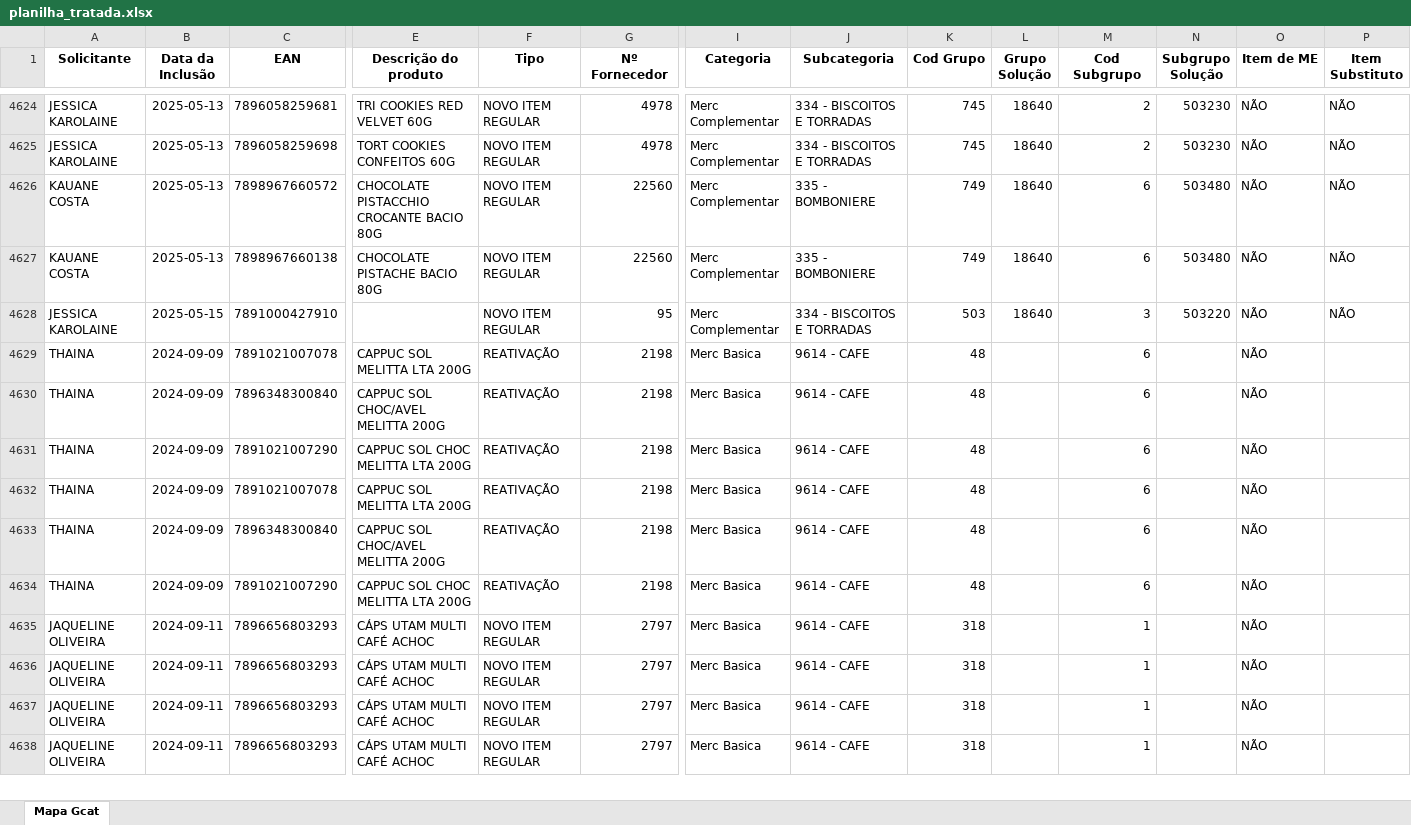
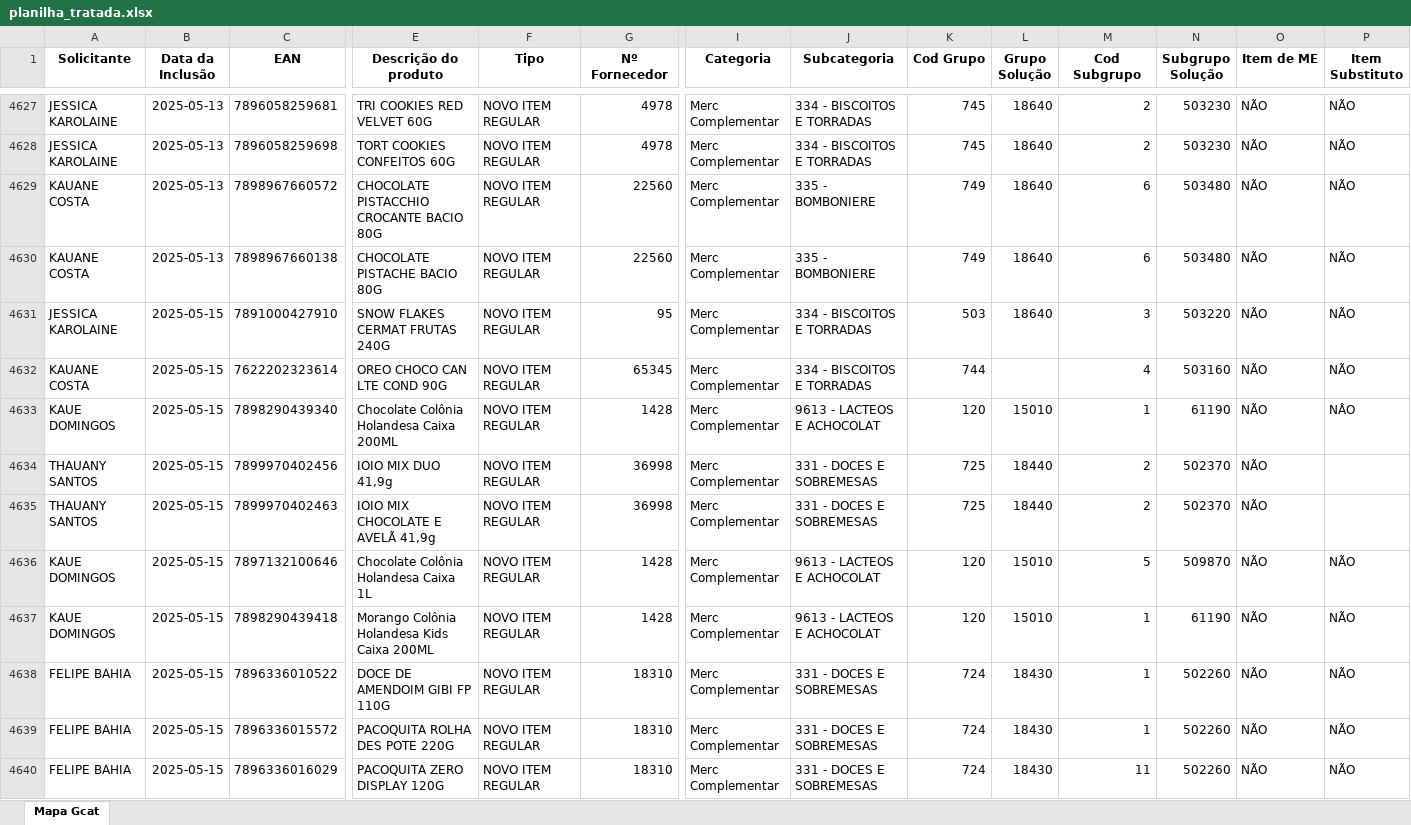
Before and after one commit to DanGuarnieri/VisualizadorMapa, an Excel workbook: planilha_tratada.xlsx, sheet Mapa Gcat, drawn as a sheet; only a part is shown, gaps mark what is left out; the shorter side is filled out with more unchanged rows; values as stored, in another font and other column widths than the file's, no borders; addresses are those after the commit; rows hold the shown columns only; the diff covers the shown part only; the diff names each change by its address in the sheet, - before the commit and + after, or states it on an @@ line.

```diff
--- a/planilha_tratada.xlsx (sheet Mapa Gcat)
+++ b/planilha_tratada.xlsx (sheet Mapa Gcat)
-E4631 (Descrição do produto): (empty)
+E4631 (Descrição do produto): SNOW FLAKES CERMAT FRUTAS 240G
+row 4632: KAUANE COSTA | 2025-05-15 | 7622202323614 | OREO CHOCO CAN LTE COND 90G | NOVO ITEM REGULAR | 65345 | Merc Complementar | 334 - BISCOITOS E TORRADAS | 744 |  | 4 | 503160 | NÃO | NÃO
+row 4633: KAUE DOMINGOS | 2025-05-15 | 7898290439340 | Chocolate Colônia Holandesa Caixa 200ML | NOVO ITEM REGULAR | 1428 | Merc Complementar | 9613 - LACTEOS E ACHOCOLAT | 120 | 15010 | 1 | 61190 | NÃO | NÂO
+row 4634: THAUANY SANTOS | 2025-05-15 | 7899970402456 | IOIO MIX DUO 41,9g | NOVO ITEM REGULAR | 36998 | Merc Complementar | 331 - DOCES E SOBREMESAS | 725 | 18440 | 2 | 502370 | NÃO
+row 4635: THAUANY SANTOS | 2025-05-15 | 7899970402463 | IOIO MIX CHOCOLATE E AVELÃ 41,9g | NOVO ITEM REGULAR | 36998 | Merc Complementar | 331 - DOCES E SOBREMESAS | 725 | 18440 | 2 | 502370 | NÃO
+row 4636: KAUE DOMINGOS | 2025-05-15 | 7897132100646 | Chocolate Colônia Holandesa Caixa 1L | NOVO ITEM REGULAR | 1428 | Merc Complementar | 9613 - LACTEOS E ACHOCOLAT | 120 | 15010 | 5 | 509870 | NÃO | NÃO
+row 4637: KAUE DOMINGOS | 2025-05-15 | 7898290439418 | Morango Colônia Holandesa Kids Caixa 200ML | NOVO ITEM REGULAR | 1428 | Merc Complementar | 9613 - LACTEOS E ACHOCOLAT | 120 | 15010 | 1 | 61190 | NÃO | NÃO
+row 4638: FELIPE BAHIA | 2025-05-15 | 7896336010522 | DOCE DE AMENDOIM GIBI FP 110G | NOVO ITEM REGULAR | 18310 | Merc Complementar | 331 - DOCES E SOBREMESAS | 724 | 18430 | 1 | 502260 | NÃO | NÃO
+row 4639: FELIPE BAHIA | 2025-05-15 | 7896336015572 | PACOQUITA ROLHA DES POTE 220G | NOVO ITEM REGULAR | 18310 | Merc Complementar | 331 - DOCES E SOBREMESAS | 724 | 18430 | 1 | 502260 | NÃO | NÃO
+row 4640: FELIPE BAHIA | 2025-05-15 | 7896336016029 | PACOQUITA ZERO DISPLAY 120G | NOVO ITEM REGULAR | 18310 | Merc Complementar | 331 - DOCES E SOBREMESAS | 724 | 18430 | 11 | 502260 | NÃO | NÃO
```
Also changed, not shown: 24 added rows, 1 removed row and 165 edited cells elsewhere in this sheet, 1 other file.
